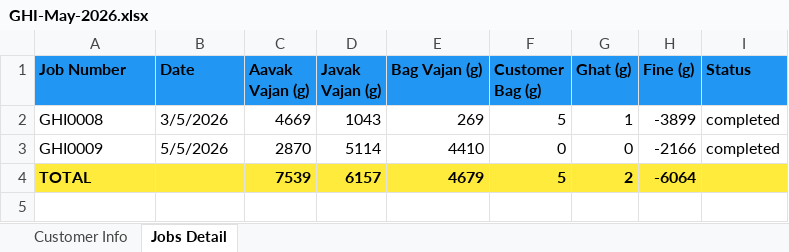
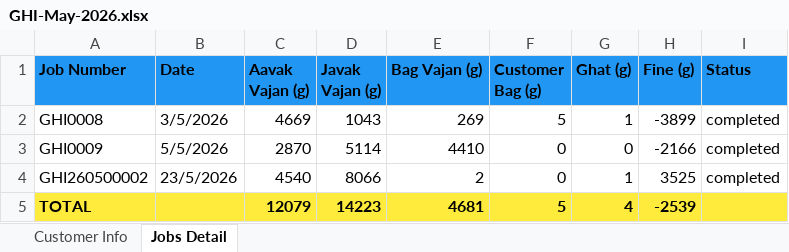
Before and after one commit to harshgadhiya8/om-ujar-polish, an Excel workbook: backend/archives/2026-05/GHI-May-2026.xlsx, sheet Jobs Detail, drawn as a sheet; values as stored, in another font and other column widths than the file's, no borders; addresses are those after the commit; the diff names each change by its address in the sheet, - before the commit and + after, or states it on an @@ line.

```diff
--- a/backend/archives/2026-05/GHI-May-2026.xlsx (sheet Jobs Detail)
+++ b/backend/archives/2026-05/GHI-May-2026.xlsx (sheet Jobs Detail)
+row 4: GHI260500002 | 23/5/2026 | 4540 | 8066 | 2 | 0 | 1 | 3525 | completed
-C5 (Aavak Vajan (g)): 7539
+C5 (Aavak Vajan (g)): 12079
-D5 (Javak Vajan (g)): 6157
+D5 (Javak Vajan (g)): 14223
-E5 (Bag Vajan (g)): 4679
+E5 (Bag Vajan (g)): 4681
-G5 (Ghat (g)): 2
+G5 (Ghat (g)): 4
-H5 (Fine (g)): -6064
+H5 (Fine (g)): -2539
```
Also changed, not shown: sheet Customer Info, backend/archives/2026-05/DEF-May-2026.xlsx, backend/archives/2026-05/HHG-May-2026.xlsx, 30 other files.
